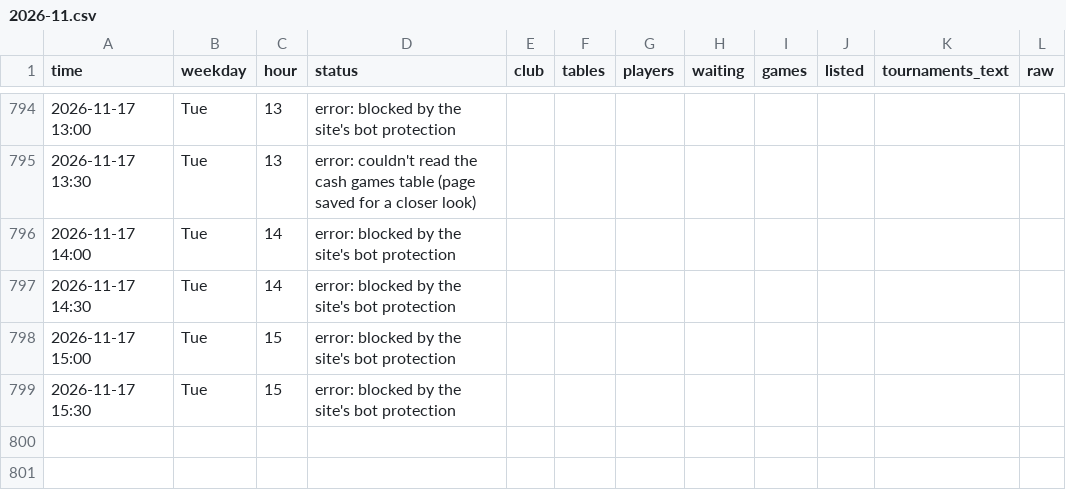
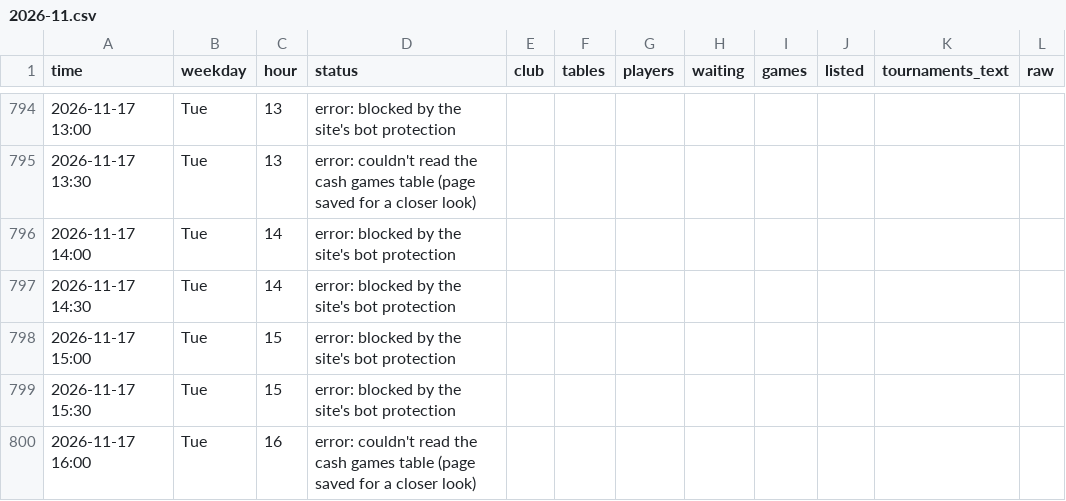
Before and after one commit to legendtoss/kings-tracker, a CSV file: data/olympic-vilnius/2026-11.csv, drawn as a sheet; only a part is shown, gaps mark what is left out; the diff names each change by its address in the sheet, - before the commit and + after, or states it on an @@ line.

```diff
--- a/data/olympic-vilnius/2026-11.csv
+++ b/data/olympic-vilnius/2026-11.csv
+row 800: 2026-11-17 16:00 | Tue | 16 | error: couldn't read the cash games table (page saved for a closer look)
```
Also changed, not shown: data/2026-11.csv, data/cardcasino/2026-11.csv, 13 other files.
